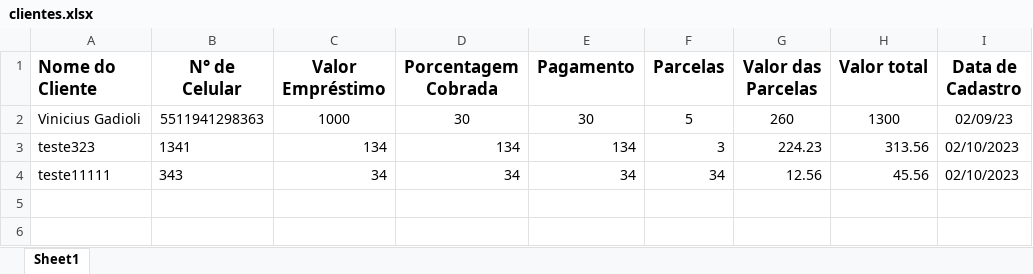
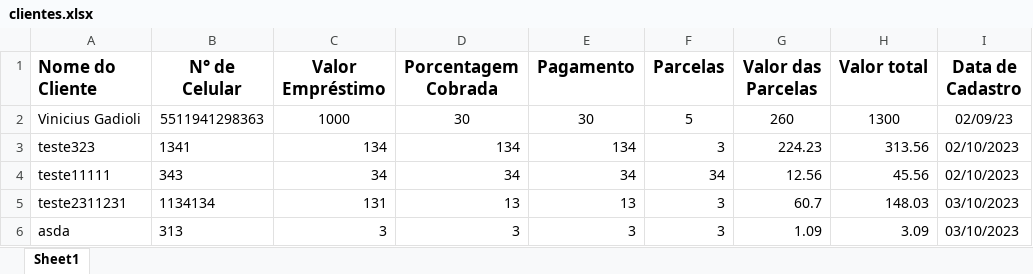
Before and after one commit to gxdds/AgiotaProject, an Excel workbook: Back/clientes.xlsx, sheet Sheet1, drawn as a sheet; values as stored, in another font and other column widths than the file's, no borders; the diff names each change by its address in the sheet, - before the commit and + after, or states it on an @@ line.

Commit message:
Commit1.4BACK
CONVERSAO DATA AAAAAAAAAAAAAAAAAAAAAAAAAAAAAAAAA

```diff
--- a/Back/clientes.xlsx (sheet Sheet1)
+++ b/Back/clientes.xlsx (sheet Sheet1)
+row 5: teste2311231 | 1134134 | 131 | 13 | 13 | 3 | 60.7 | 148.03 | 03/10/2023
+row 6: asda | 313 | 3 | 3 | 3 | 3 | 1.09 | 3.09 | 03/10/2023
```
Also changed, not shown: 2 other files.
